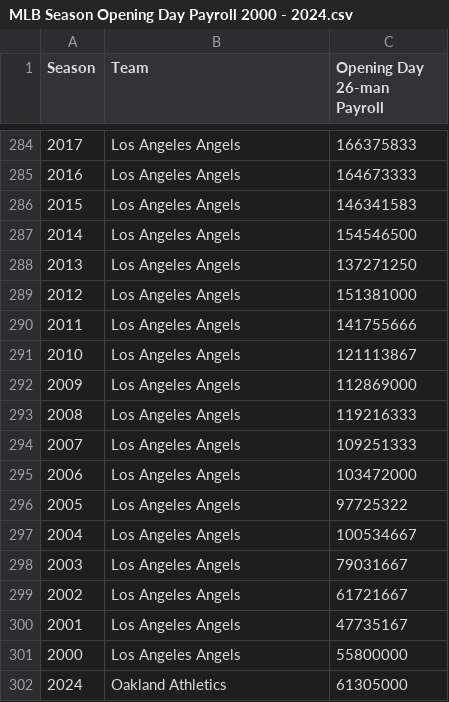
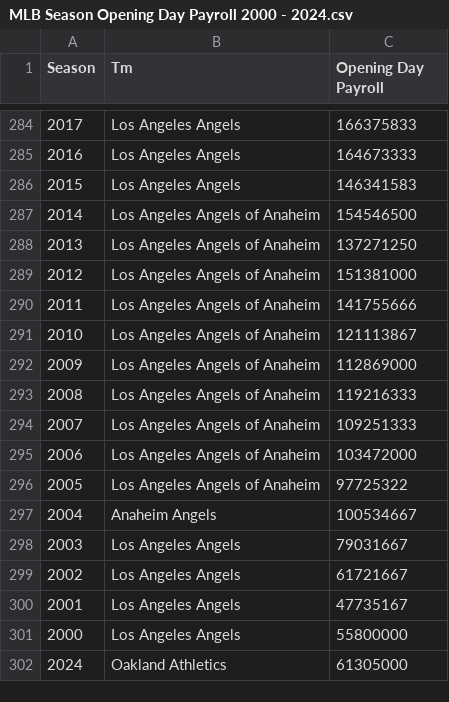
Before and after one commit to bryan255/CS690CapstoneProject, a CSV file: MLB Season Opening Day Payroll 2000 - 2024.csv, drawn as a sheet; only a part is shown, gaps mark what is left out; the diff covers the shown part only.

```diff
--- a/MLB Season Opening Day Payroll 2000 - 2024.csv
+++ b/MLB Season Opening Day Payroll 2000 - 2024.csv
@@ -1 +1 @@
-Season,Team,Opening Day 26-man Payroll
+Season,Tm,Opening Day Payroll
@@ -286,13 +286,13 @@ Season,Team,Opening Day 26-man Payroll
 2015,Los Angeles Angels,146341583
-2014,Los Angeles Angels,154546500
-2013,Los Angeles Angels,137271250
-2012,Los Angeles Angels,151381000
-2011,Los Angeles Angels,141755666
-2010,Los Angeles Angels,121113867
-2009,Los Angeles Angels,112869000
-2008,Los Angeles Angels,119216333
-2007,Los Angeles Angels,109251333
-2006,Los Angeles Angels,103472000
-2005,Los Angeles Angels,97725322
-2004,Los Angeles Angels,100534667
+2014,Los Angeles Angels of Anaheim,154546500
+2013,Los Angeles Angels of Anaheim,137271250
+2012,Los Angeles Angels of Anaheim,151381000
+2011,Los Angeles Angels of Anaheim,141755666
+2010,Los Angeles Angels of Anaheim,121113867
+2009,Los Angeles Angels of Anaheim,112869000
+2008,Los Angeles Angels of Anaheim,119216333
+2007,Los Angeles Angels of Anaheim,109251333
+2006,Los Angeles Angels of Anaheim,103472000
+2005,Los Angeles Angels of Anaheim,97725322
+2004,Anaheim Angels,100534667
 2003,Los Angeles Angels,79031667
```
Also changed, not shown: 22 edited cells elsewhere in this file, MLB Regular Season Pitching Stats 2003 - 2023.csv, 4 other files.
